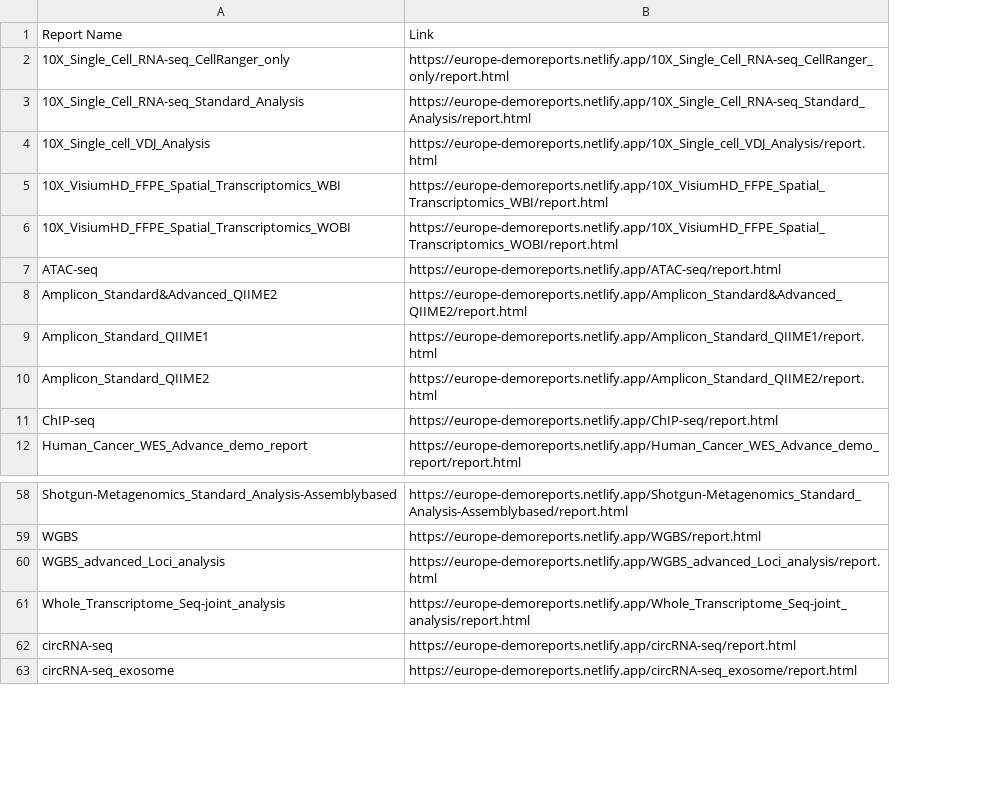
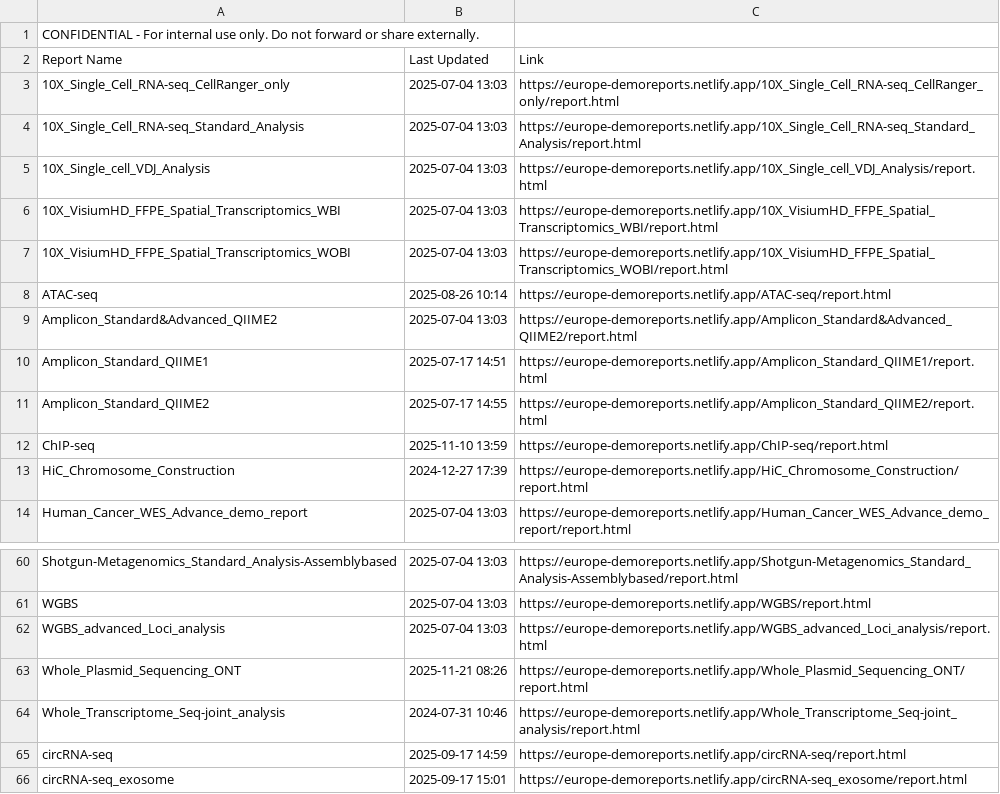
Before and after one commit to cjn233/demo-reports, a CSV file: report_links.csv, drawn as a sheet; only a part is shown, gaps mark what is left out; addresses are those after the commit; the diff names each change by its address in the sheet, - before the commit and + after, or states it on an @@ line.

Commit message:
update: added last modified dates to report list and CSV

```diff
--- a/report_links.csv
+++ b/report_links.csv
+column B (Last Updated), rows 3-12: 2025-07-04 13:03 | 2025-07-04 13:03 | 2025-07-04 13:03 | 2025-07-04 13:03 | 2025-07-04 13:03 | 2025-08-26 10:14 | 2025-07-04 13:03 | 2025-07-17 14:51 | 2025-07-17 14:55 | 2025-11-10 13:59; row 14: 2025-07-04 13:03; rows 60-62: all 2025-07-04 13:03; rows 64-66: 2024-07-31 10:46 | 2025-09-17 14:59 | 2025-09-17 15:01
+row 1: CONFIDENTIAL - For internal use only. Do not forward or share externally.
+row 13: HiC_Chromosome_Construction | 2024-12-27 17:39 | https://europe-demoreports.netlify.app/HiC_Chromosome_Construction/report.html
+row 63: Whole_Plasmid_Sequencing_ONT | 2025-11-21 08:26 | https://europe-demoreports.netlify.app/Whole_Plasmid_Sequencing_ONT/report.html
```
Also changed, not shown: 1 other file.
